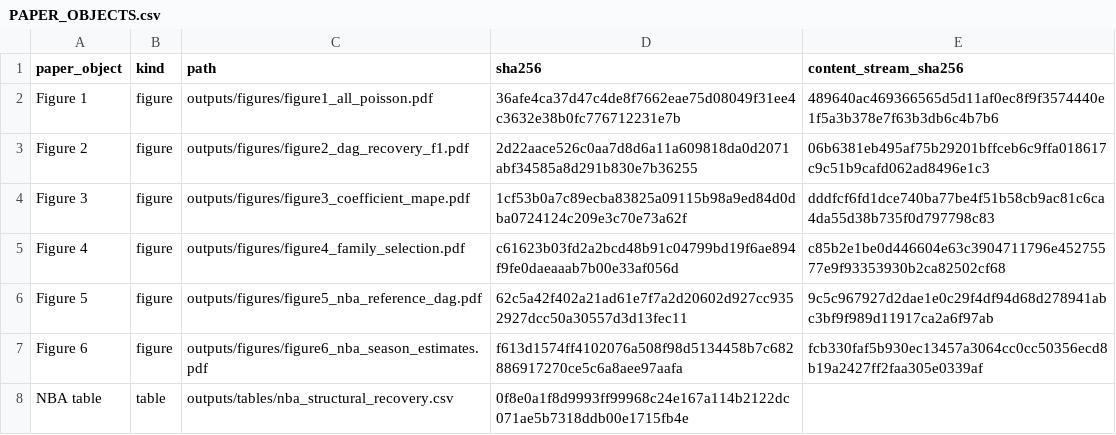
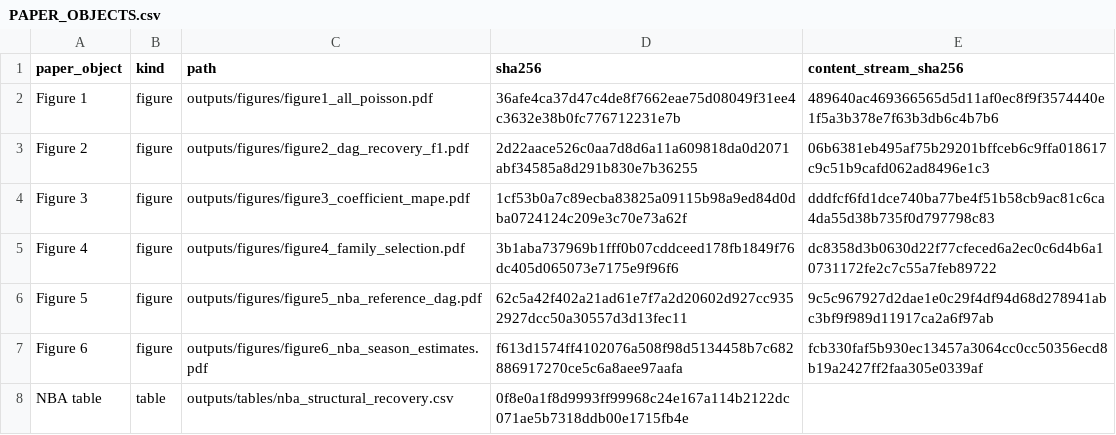
Before and after one commit to KOUHOUKOU/PT-SEM, a CSV file: manifests/PAPER_OBJECTS.csv, drawn as a sheet.

```diff
--- a/manifests/PAPER_OBJECTS.csv
+++ b/manifests/PAPER_OBJECTS.csv
@@ -4,3 +4,3 @@ Figure 2,figure,outputs/figures/figure2_dag_recovery_f1.pdf,2d22aace526c0aa7d8d6
 Figure 3,figure,outputs/figures/figure3_coefficient_mape.pdf,1cf53b0a7c89ecba83825a09115b98a9ed84d0dba0724124c209e3c70e73a62f,dddfcf6fd1dce740ba77be4f51b58cb9ac81c6ca4da55d38b735f0d797798c83
-Figure 4,figure,outputs/figures/figure4_family_selection.pdf,c61623b03fd2a2bcd48b91c04799bd19f6ae894f9fe0daeaaab7b00e33af056d,c85b2e1be0d446604e63c3904711796e45275577e9f93353930b2ca82502cf68
+Figure 4,figure,outputs/figures/figure4_family_selection.pdf,3b1aba737969b1fff0b07cddceed178fb1849f76dc405d065073e7175e9f96f6,dc8358d3b0630d22f77cfeced6a2ec0c6d4b6a10731172fe2c7c55a7feb89722
 Figure 5,figure,outputs/figures/figure5_nba_reference_dag.pdf,62c5a42f402a21ad61e7f7a2d20602d927cc9352927dcc50a30557d3d13fec11,9c5c967927d2dae1e0c29f4df94d68d278941abc3bf9f989d11917ca2a6f97ab
```
Also changed, not shown: 2 other files.
